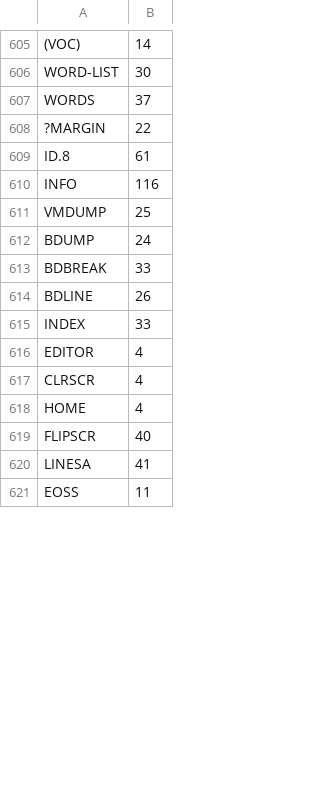
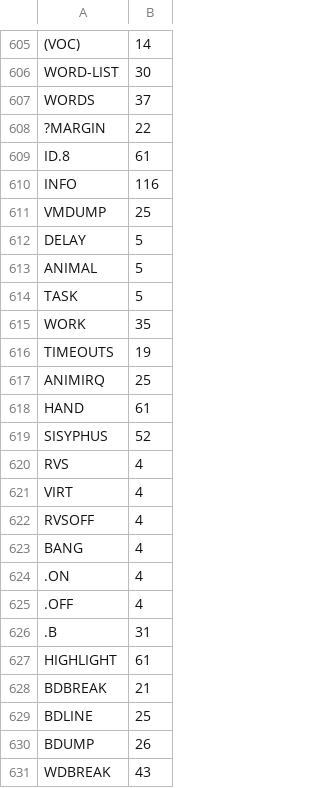
Before and after one commit to chitselb/pettil, a CSV file: docs/sizes.csv, drawn as a sheet; only a part is shown, gaps mark what is left out; the shorter side is filled out with more unchanged rows; the diff covers the shown part only.

```diff
--- a/docs/sizes.csv
+++ b/docs/sizes.csv
@@ -611,4 +611,21 @@ INFO,116
 VMDUMP,25
-BDUMP,24
-BDBREAK,33
-BDLINE,26
+DELAY,5
+ANIMAL,5
+TASK,5
+WORK,35
+TIMEOUTS,19
+ANIMIRQ,25
+HAND,61
+SISYPHUS,52
+RVS,4
+VIRT,4
+RVSOFF,4
+BANG,4
+.ON,4
+.OFF,4
+.B,31
+HIGHLIGHT,61
+BDBREAK,21
+BDLINE,25
+BDUMP,26
+WDBREAK,43
```
Also changed, not shown: 6 added rows and 7 edited cells elsewhere in this file, 10 other files.
